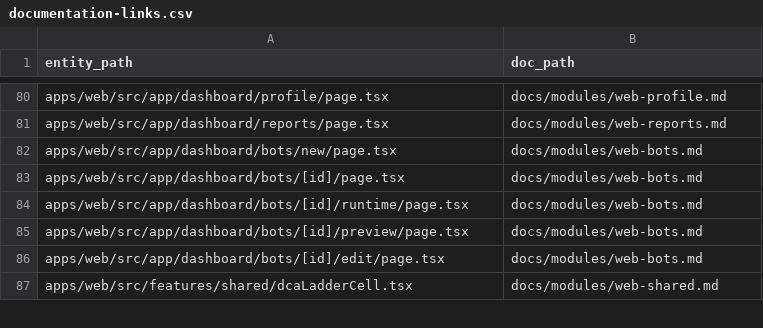
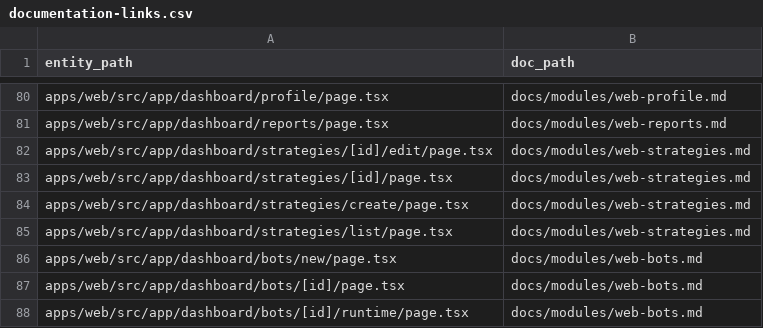
Before and after one commit to Wroblewski-Patryk/Soar, a CSV file: docs/architecture/relations/documentation-links.csv, drawn as a sheet; only a part is shown, gaps mark what is left out; the shorter side is filled out with more unchanged rows.

```diff
--- a/docs/architecture/relations/documentation-links.csv
+++ b/docs/architecture/relations/documentation-links.csv
@@ -81,2 +81,6 @@ apps/web/src/app/dashboard/profile/page.tsx,docs/modules/web-profile.md
 apps/web/src/app/dashboard/reports/page.tsx,docs/modules/web-reports.md
+apps/web/src/app/dashboard/strategies/[id]/edit/page.tsx,docs/modules/web-strategies.md
+apps/web/src/app/dashboard/strategies/[id]/page.tsx,docs/modules/web-strategies.md
+apps/web/src/app/dashboard/strategies/create/page.tsx,docs/modules/web-strategies.md
+apps/web/src/app/dashboard/strategies/list/page.tsx,docs/modules/web-strategies.md
 apps/web/src/app/dashboard/bots/new/page.tsx,docs/modules/web-bots.md
```
Also changed, not shown: docs/architecture/relations/priority-test-links.csv, 18 other files.
